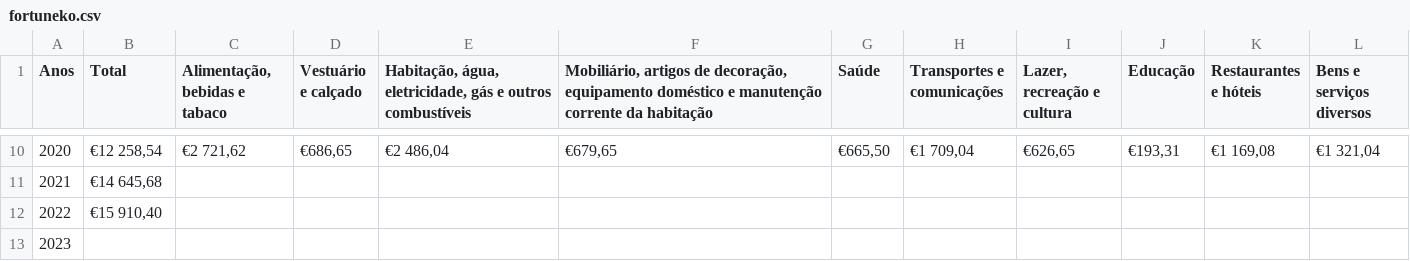
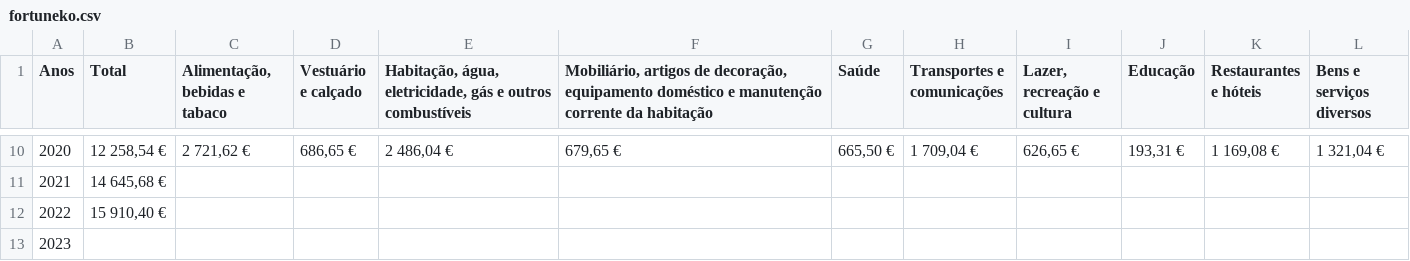
Before and after one commit to FEUP-LEIC-ES-2022-23/2LEIC16T5, a CSV file: app/assets/fortuneko.csv, drawn as a sheet; only a part is shown, gaps mark what is left out; the diff covers the shown part only.

Commit message:
User Data done

```diff
--- a/app/assets/fortuneko.csv
+++ b/app/assets/fortuneko.csv
@@ -10,4 +10,4 @@
-2020;€12 258,54;€2 721,62;€686,65;€2 486,04;€679,65;€665,50;€1 709,04;€626,65;€193,31;€1 169,08;€1 321,04
-2021;€14 645,68;;;;;;;;;;
-2022;€15 910,40;;;;;;;;;;
+2020;12 258,54 €;2 721,62 €;686,65 €;2 486,04 €;679,65 €;665,50 €;1 709,04 €;626,65 €;193,31 €;1 169,08 €;1 321,04 €
+2021;14 645,68 €;;;;;;;;;;
+2022;15 910,40 €;;;;;;;;;;
 2023;;;;;;;;;;;
```
Also changed, not shown: 88 edited cells elsewhere in this file, 14 other files.
